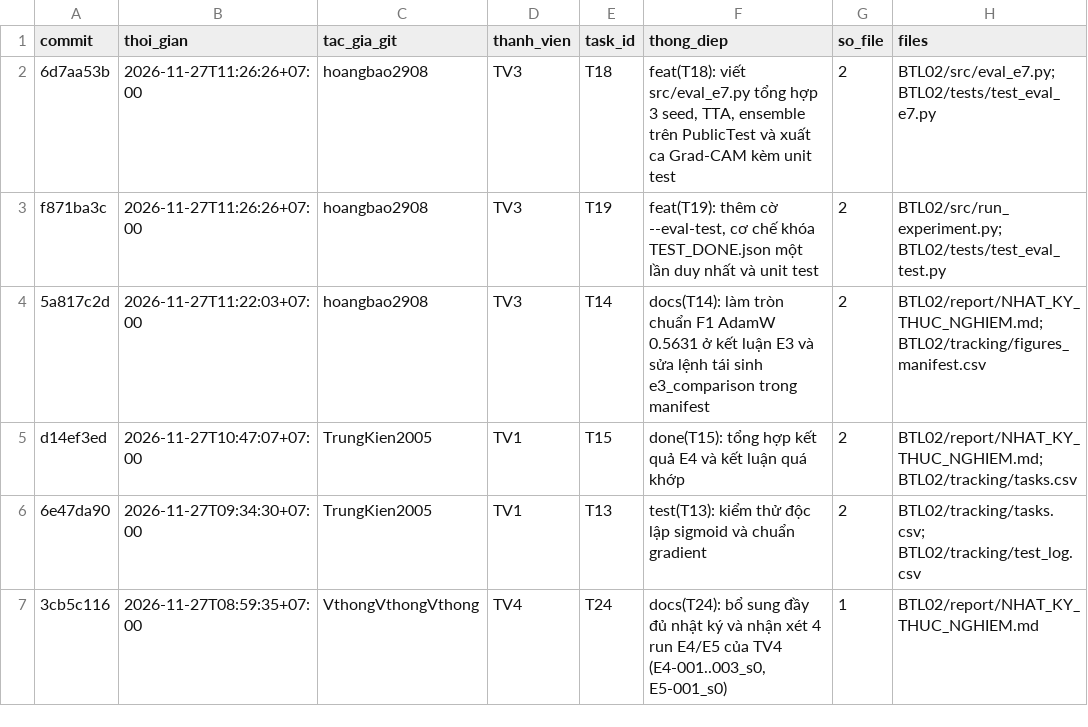
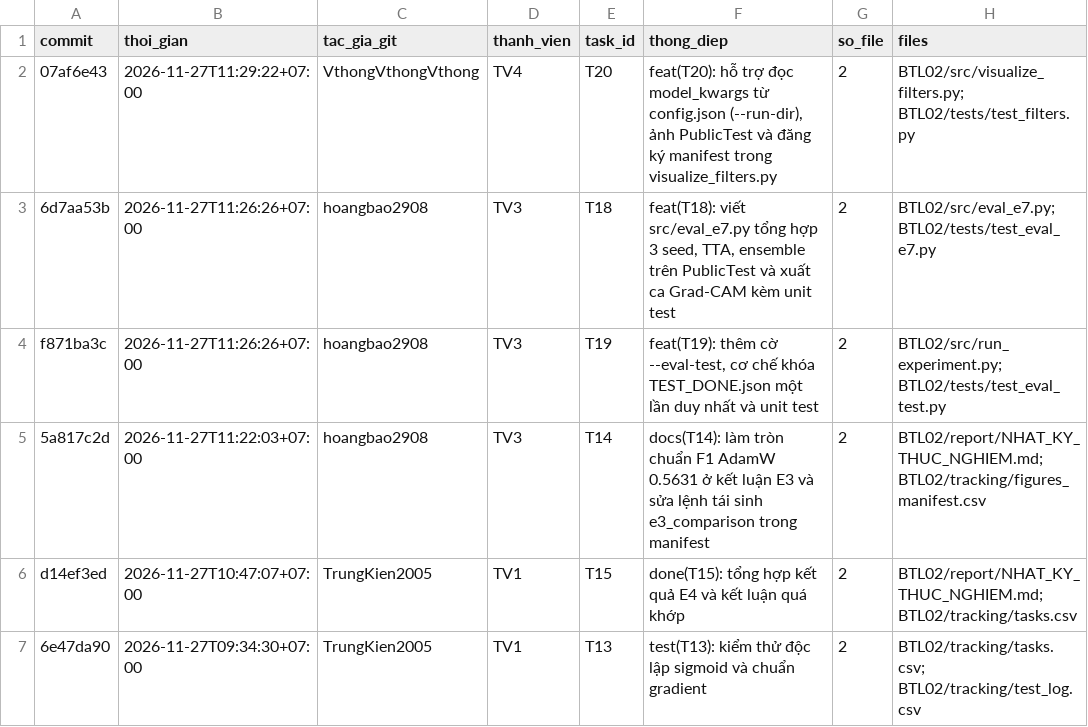
Before and after one commit to lpnHai2005/DeepLearning_Group, a CSV file: BTL02/tracking/activity_log.csv, drawn as a sheet; only a part is shown; the shorter side is filled out with more unchanged rows; the diff names each change by its address in the sheet, - before the commit and + after, or states it on an @@ line.

```diff
--- a/BTL02/tracking/activity_log.csv
+++ b/BTL02/tracking/activity_log.csv
+row 2: 07af6e43 | 2026-11-27T11:29:22+07:00 | VthongVthongVthong | TV4 | T20 | feat(T20): hỗ trợ đọc model_kwargs từ config.json (--run-dir), ảnh PublicTest và đăng ký manifest trong visualize_filters.py | 2 | BTL02/src/visualize_filters.py; BTL02/tests/test_filters.py
```
Also changed, not shown: BTL02/tracking/tasks.csv.
